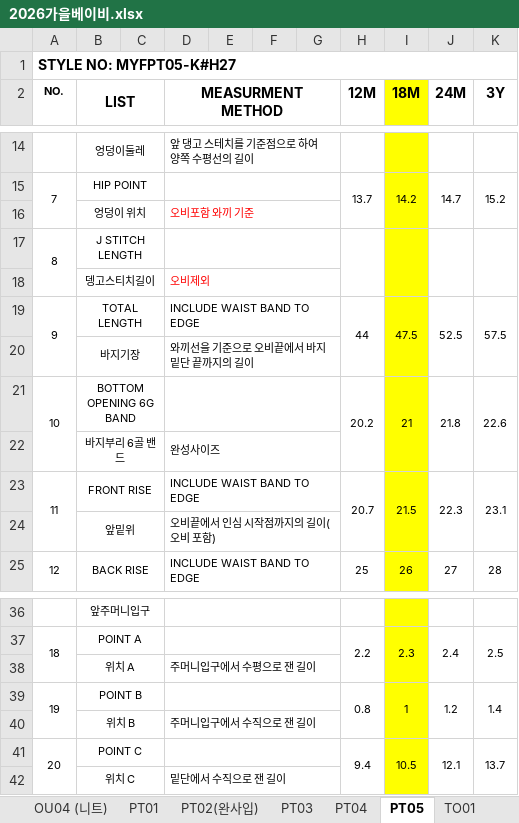
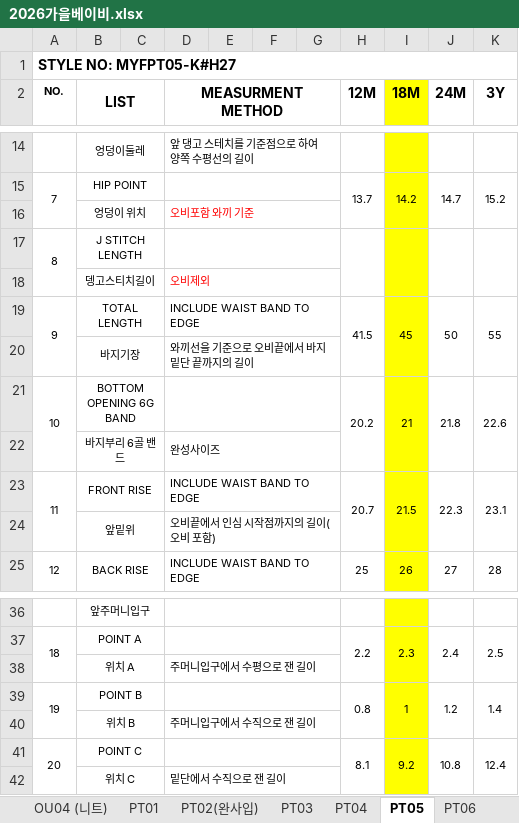
Before and after one commit to chanzii/QC-SHEET, an Excel workbook: spec/2026가을베이비.xlsx, sheet PT05, drawn as a sheet; only a part is shown, gaps mark what is left out; values as stored, in another font and other column widths than the file's, no borders; the diff names each change by its address in the sheet, - before the commit and + after, or states it on an @@ line.

```diff
--- a/spec/2026가을베이비.xlsx (sheet PT05)
+++ b/spec/2026가을베이비.xlsx (sheet PT05)
+sheet tab: PT06
-H19 (12M): 44
+H19 (12M): 41.5
-I19 (18M): 47.5
+I19 (18M): 45
-J19 (24M): 52.5
+J19 (24M): 50
-K19 (3Y): 57.5
+K19 (3Y): 55
-H41 (12M): 9.4
+H41 (12M): 8.1
-I41 (18M): 10.5
+I41 (18M): 9.2
-J41 (24M): 12.1
+J41 (24M): 10.8
-K41 (3Y): 13.7
+K41 (3Y): 12.4
```
Also changed, not shown: sheet OP02, sheet LE01, sheet SE01, other sheet tabs.
